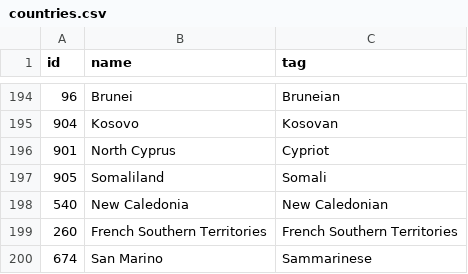
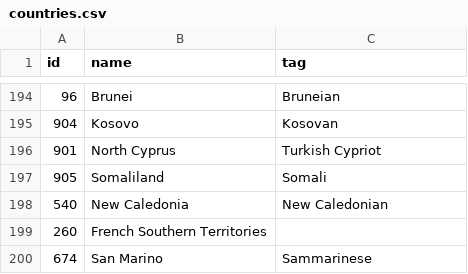
Before and after one commit to mold/explr, a CSV file: src/assets/data/countries.csv, drawn as a sheet; only a part is shown, gaps mark what is left out.

Commit message:
Fix North Cyprus not showing.

```diff
--- a/src/assets/data/countries.csv
+++ b/src/assets/data/countries.csv
@@ -195,6 +195,6 @@ id,name,tag
 904,Kosovo,Kosovan
-901,North Cyprus,Cypriot
+901,North Cyprus,Turkish Cypriot
 905,Somaliland,Somali
 540,New Caledonia,New Caledonian
-260,French Southern Territories,French Southern Territories
+260,French Southern Territories,
 674,San Marino,Sammarinese
```
